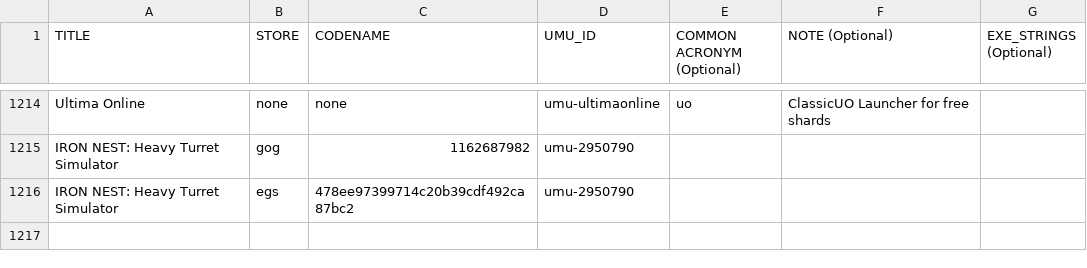
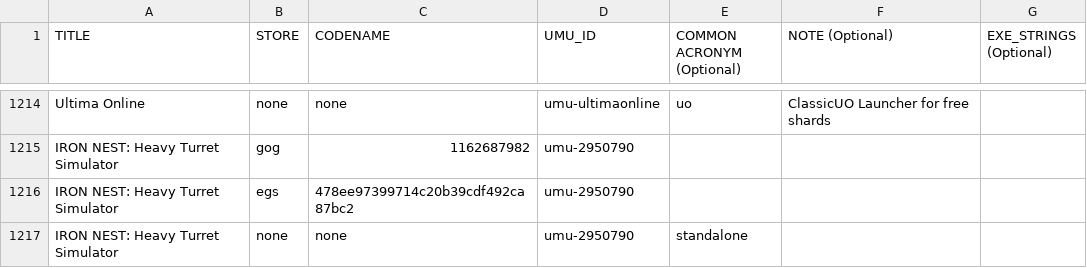
Before and after one commit to Open-Wine-Components/umu-database, a CSV file: umu-database.csv, drawn as a sheet; only a part is shown, gaps mark what is left out; the diff names each change by its address in the sheet, - before the commit and + after, or states it on an @@ line.

Commit message:
I forgot a line, sorry.

```diff
--- a/umu-database.csv
+++ b/umu-database.csv
+row 1217: IRON NEST: Heavy Turret Simulator | none | none | umu-2950790 | standalone
```
